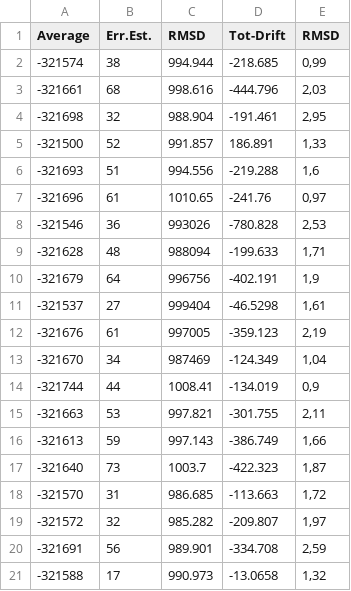
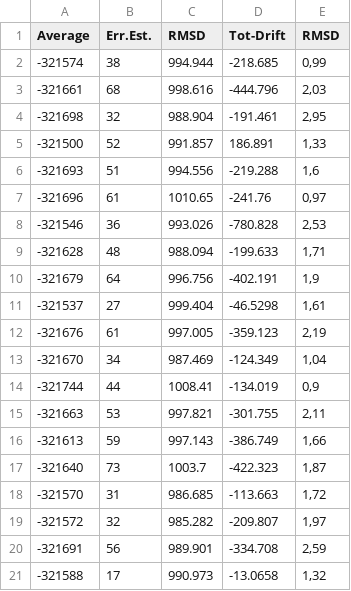
Before and after one commit to Unidad-Robotica-Dlab/molecular_dynamic, a CSV file: Data/energy_pot_50ns_E=0,2_75chol_x20.csv, drawn as a sheet.

Commit message:
Update energy_pot_50ns_E=0,2_75chol_x20.csv

```diff
--- a/Data/energy_pot_50ns_E=0,2_75chol_x20.csv
+++ b/Data/energy_pot_50ns_E=0,2_75chol_x20.csv
@@ -7,8 +7,8 @@ Average,Err.Est.,RMSD,Tot-Drift,RMSD
 -321696,61,"1010.65","-241.76","0,97"
--321546,36,993026,"-780.828","2,53"
--321628,48,988094,"-199.633","1,71"
--321679,64,996756,"-402.191","1,9"
--321537,27,999404,"-46.5298","1,61"
--321676,61,997005,"-359.123","2,19"
--321670,34,987469,"-124.349","1,04"
+-321546,36,993.026,"-780.828","2,53"
+-321628,48,988.094,"-199.633","1,71"
+-321679,64,996.756,"-402.191","1,9"
+-321537,27,999.404,"-46.5298","1,61"
+-321676,61,997.005,"-359.123","2,19"
+-321670,34,987.469,"-124.349","1,04"
 -321744,44,"1008.41","-134.019","0,9"
```
